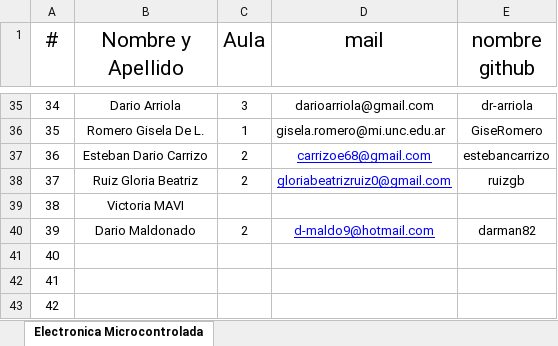
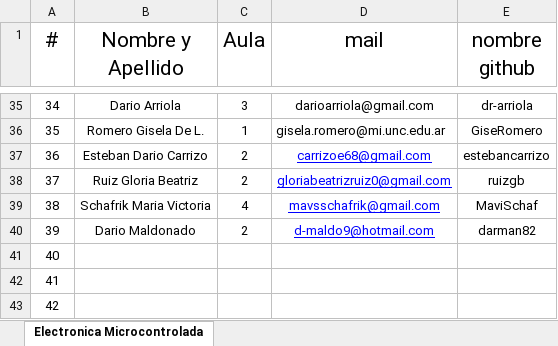
Before and after one commit to OscarAGazzola/Alumnos, an Excel workbook: Lista de Alumnos.xlsx, sheet Electronica Microcontrolada, drawn as a sheet; only a part is shown, gaps mark what is left out; values as stored, in another font and other column widths than the file's, no borders; the diff names each change by its address in the sheet, - before the commit and + after, or states it on an @@ line.

Commit message:
se agrega el [38] alumno al archivo

```diff
--- a/Lista de Alumnos.xlsx (sheet Electronica Microcontrolada)
+++ b/Lista de Alumnos.xlsx (sheet Electronica Microcontrolada)
-B39 (Nombre y Apellido): Victoria MAVI
+B39 (Nombre y Apellido): Schafrik Maria Victoria
-C39 (Aula): (empty)
+C39 (Aula): 4
-D39 (mail): (empty)
+D39 (mail): mavsschafrik@gmail.com
-E39 (nombre github): (empty)
+E39 (nombre github): MaviSchaf
```
